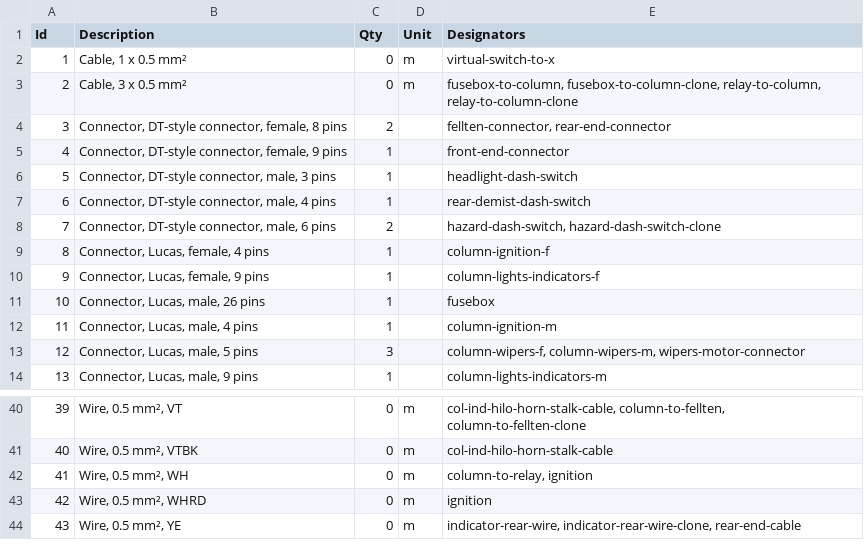
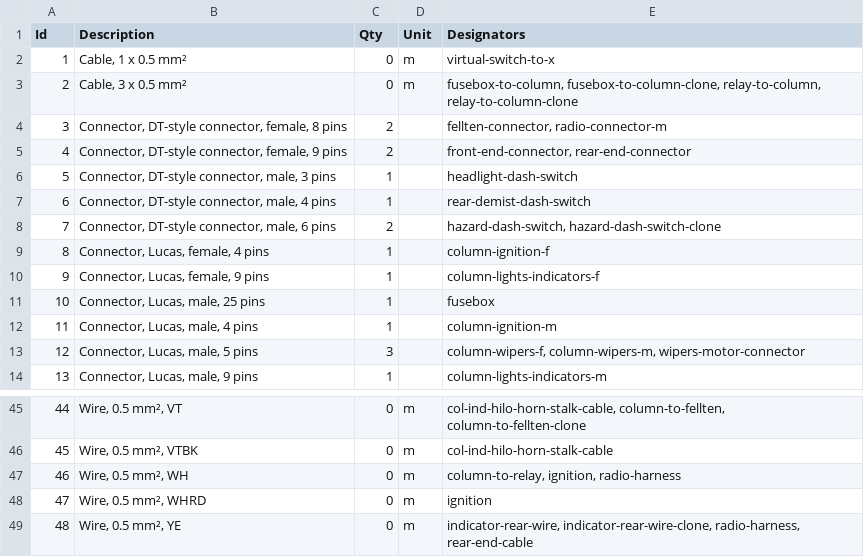
Before and after one commit to thetoolman/wiring-mini, a TSV file: mini.bom.tsv, drawn as a sheet; only a part is shown, gaps mark what is left out; addresses are those after the commit; the diff covers the shown part only; the diff names each change by its address in the sheet, - before the commit and + after, or states it on an @@ line.

```diff
--- a/mini.bom.tsv
+++ b/mini.bom.tsv
-E4 (Designators): fellten-connector, rear-end-connector
+E4 (Designators): fellten-connector, radio-connector-m
-C5 (Qty): 1
+C5 (Qty): 2
-E5 (Designators): front-end-connector
+E5 (Designators): front-end-connector, rear-end-connector
-B11 (Description): Connector, Lucas, male, 26 pins
+B11 (Description): Connector, Lucas, male, 25 pins
@@ column A (Id) renumbered from row 19 down @@
-E47 (Designators): column-to-relay, ignition
+E47 (Designators): column-to-relay, ignition, radio-harness
-E49 (Designators): indicator-rear-wire, indicator-rear-wire-clone, rear-end-cable
+E49 (Designators): indicator-rear-wire, indicator-rear-wire-clone, radio-harness, rear-end-cable
```
Also changed, not shown: 8 added rows, 3 removed rows and 11 edited cells elsewhere in this file, 4 other files.
